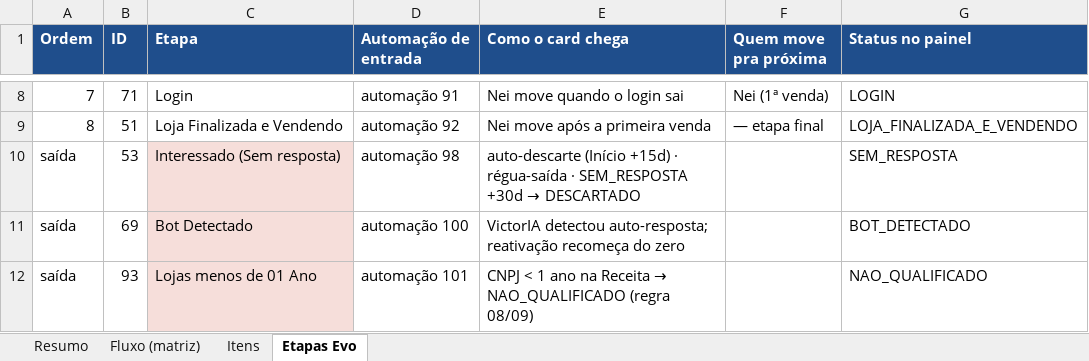
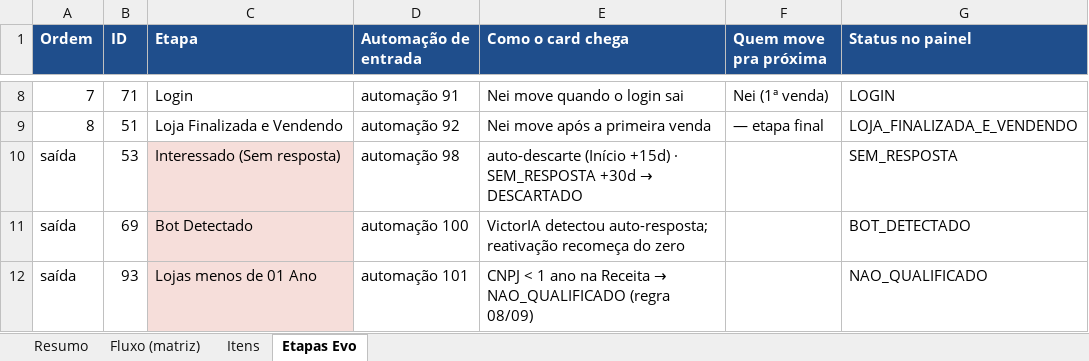
Before and after one commit to Aldorj26/sdr-aiva, an Excel workbook: docs/fluxo-victoria-2026-09-10.xlsx, sheet Etapas Evo, drawn as a sheet; only a part is shown, gaps mark what is left out; values as stored, in another font and other column widths than the file's, no borders; the diff names each change by its address in the sheet, - before the commit and + after, or states it on an @@ line.

```diff
--- a/docs/fluxo-victoria-2026-09-10.xlsx (sheet Etapas Evo)
+++ b/docs/fluxo-victoria-2026-09-10.xlsx (sheet Etapas Evo)
-E10 (Como o card chega): …+15d) · régua-saída · SEM_RESPOSTA +30d…
+E10 (Como o card chega): …+15d) · SEM_RESPOSTA +30d…
```
Also changed, not shown: sheet Itens, sheet Fluxo (matriz), sheet Resumo, 11 other files.
